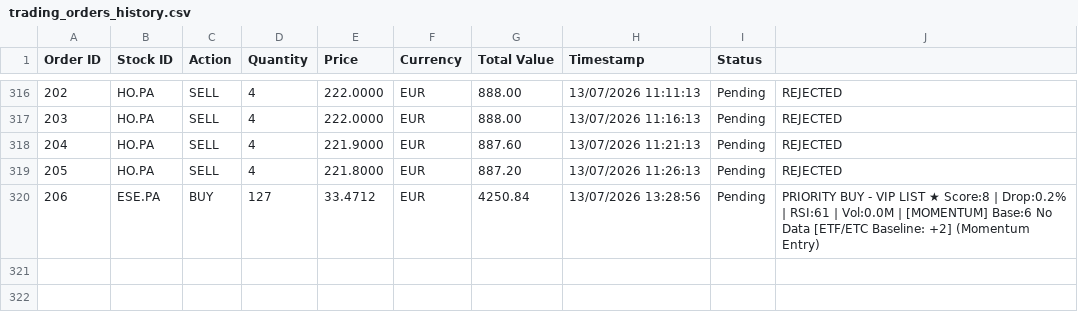
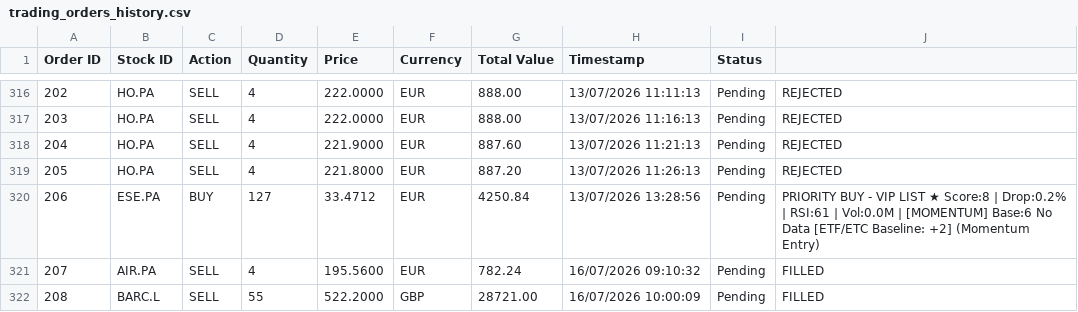
Before and after one commit to c4home/pyTrade3, a CSV file: trading_orders_history.csv, drawn as a sheet; only a part is shown, gaps mark what is left out; the diff names each change by its address in the sheet, - before the commit and + after, or states it on an @@ line.

```diff
--- a/trading_orders_history.csv
+++ b/trading_orders_history.csv
+row 321: 207 | AIR.PA | SELL | 4 | 195.5600 | EUR | 782.24 | 16/07/2026 09:10:32 | Pending | FILLED
+row 322: 208 | BARC.L | SELL | 55 | 522.2000 | GBP | 28721.00 | 16/07/2026 10:00:09 | Pending | FILLED
```
Also changed, not shown: 8 other files.
